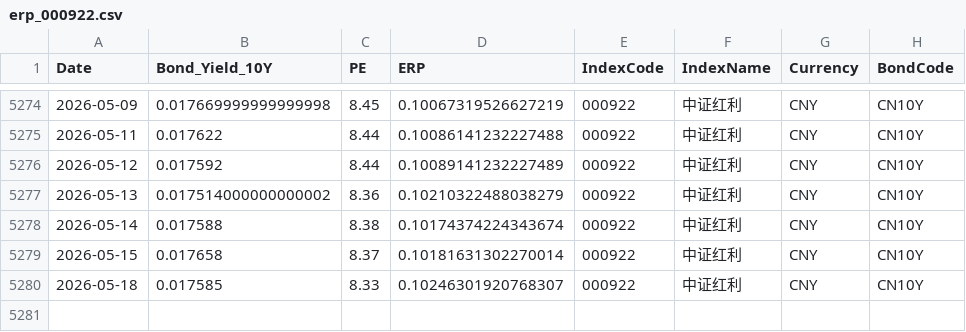
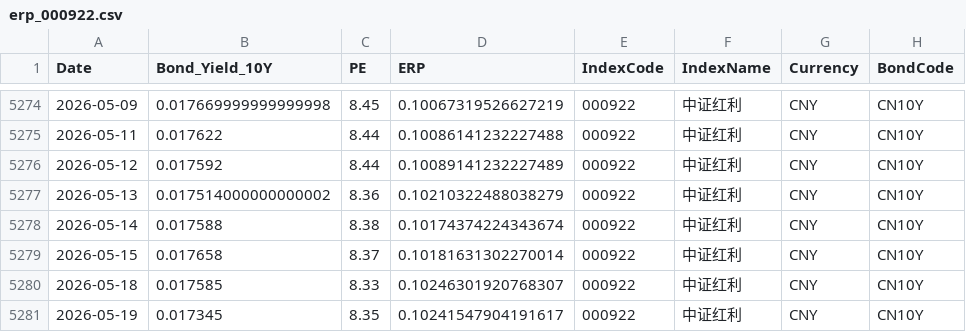
Before and after one commit to ChiaraVan1/equity-risk-premium-monitor, a CSV file: data/erp_000922.csv, drawn as a sheet; only a part is shown, gaps mark what is left out; the diff names each change by its address in the sheet, - before the commit and + after, or states it on an @@ line.

```diff
--- a/data/erp_000922.csv
+++ b/data/erp_000922.csv
+row 5281: 2026-05-19 | 0.017345 | 8.35 | 0.10241547904191617 | 000922 | 中证红利 | CNY | CN10Y
```
Also changed, not shown: data/erp_000989.csv, data/erp_399989.csv, 7 other files.
